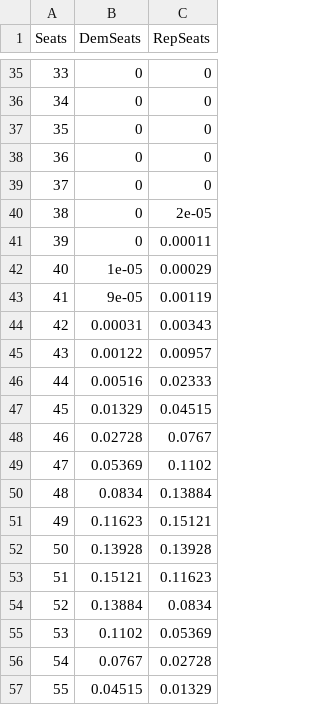
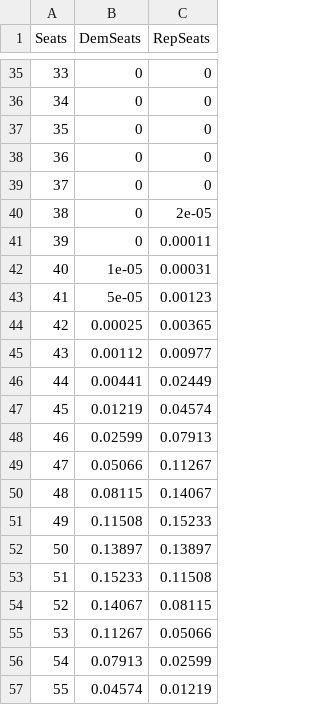
Before and after one commit to jkappelmeier/jkappelmeier.github.io, a CSV file: Data/SenateHistogram.csv, drawn as a sheet; only a part is shown, gaps mark what is left out; the diff covers the shown part only.

Commit message:
Update Data/SenateHistogram.csv from MATLAB

```diff
--- a/Data/SenateHistogram.csv
+++ b/Data/SenateHistogram.csv
@@ -41,17 +41,17 @@ Seats,DemSeats,RepSeats
 39,0,0.00011
-40,1e-05,0.00029
-41,9e-05,0.00119
-42,0.00031,0.00343
-43,0.00122,0.00957
-44,0.00516,0.02333
-45,0.01329,0.04515
-46,0.02728,0.0767
-47,0.05369,0.1102
-48,0.0834,0.13884
-49,0.11623,0.15121
-50,0.13928,0.13928
-51,0.15121,0.11623
-52,0.13884,0.0834
-53,0.1102,0.05369
-54,0.0767,0.02728
-55,0.04515,0.01329
+40,1e-05,0.00031
+41,5e-05,0.00123
+42,0.00025,0.00365
+43,0.00112,0.00977
+44,0.00441,0.02449
+45,0.01219,0.04574
+46,0.02599,0.07913
+47,0.05066,0.11267
+48,0.08115,0.14067
+49,0.11508,0.15233
+50,0.13897,0.13897
+51,0.15233,0.11508
+52,0.14067,0.08115
+53,0.11267,0.05066
+54,0.07913,0.02599
+55,0.04574,0.01219
```
Also changed, not shown: 9 edited cells elsewhere in this file.
